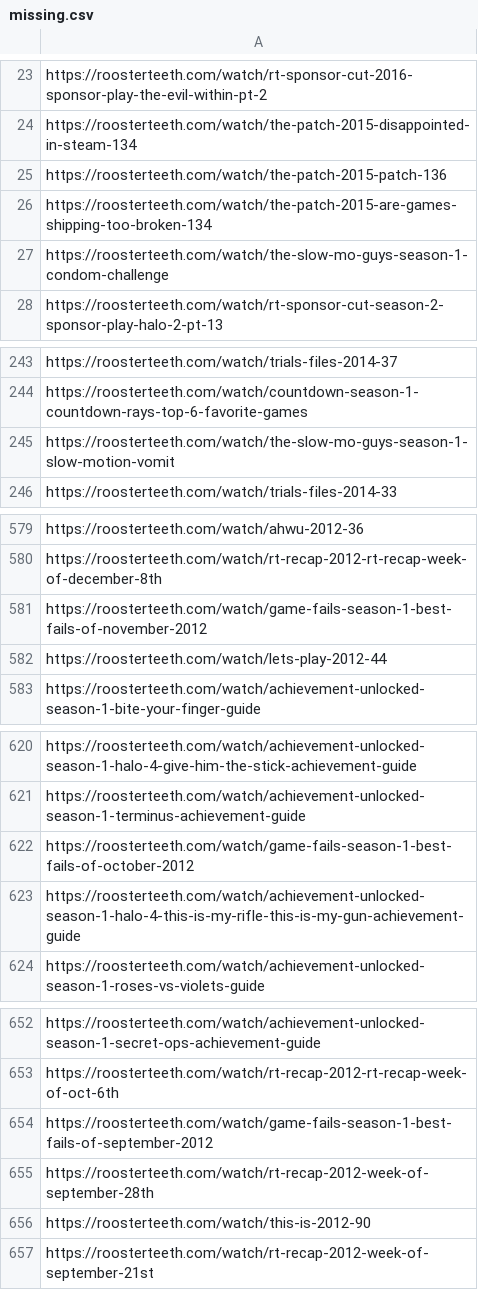
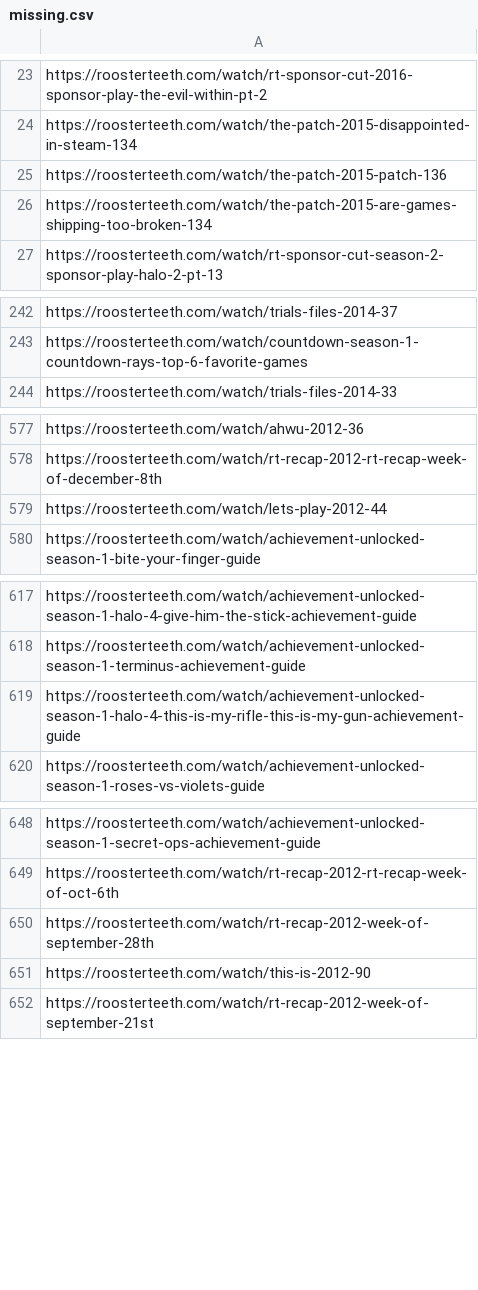
Before and after one commit to shiruken/rt-archive, a CSV file: docs/missing/missing.csv, drawn as a sheet; only a part is shown, gaps mark what is left out; the diff covers the shown part only; the diff names each change by its address in the sheet, - before the commit and + after, or states it on an @@ line.

```diff
--- a/docs/missing/missing.csv
+++ b/docs/missing/missing.csv
-row 27: https://roosterteeth.com/watch/the-slow-mo-guys-season-1-condom-challenge
-row 245: https://roosterteeth.com/watch/the-slow-mo-guys-season-1-slow-motion-vomit
-row 581: https://roosterteeth.com/watch/game-fails-season-1-best-fails-of-november-2012
-row 622: https://roosterteeth.com/watch/game-fails-season-1-best-fails-of-october-2012
-row 654: https://roosterteeth.com/watch/game-fails-season-1-best-fails-of-september-2012
```
Also changed, not shown: 6 removed rows elsewhere in this file, 9 other files.
